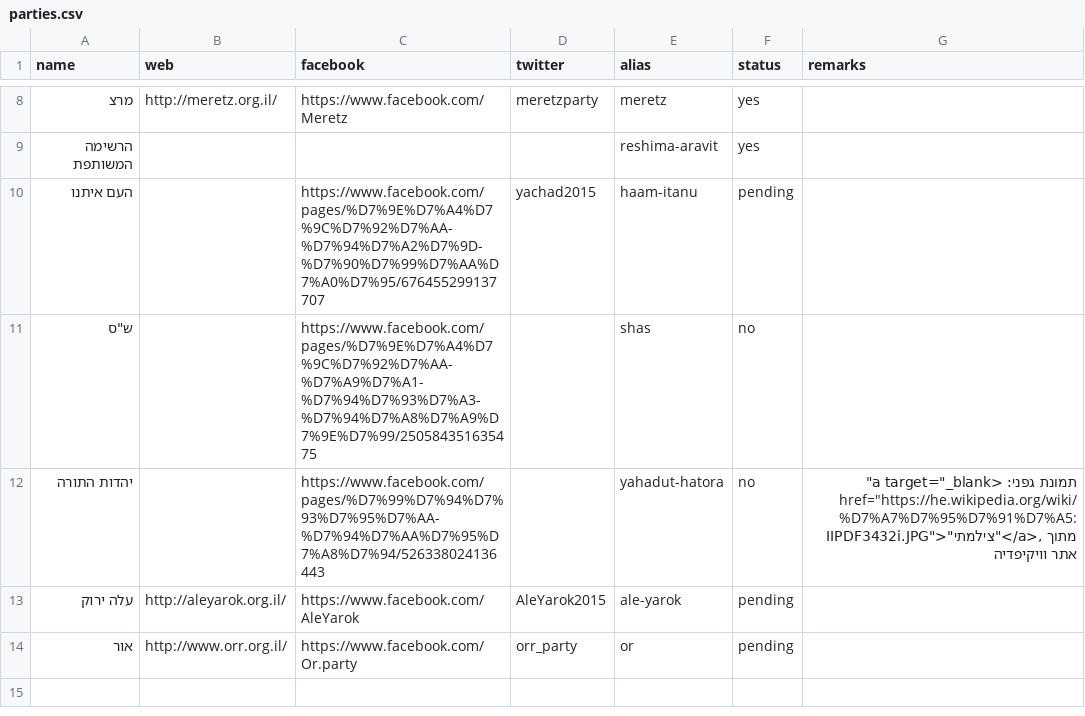
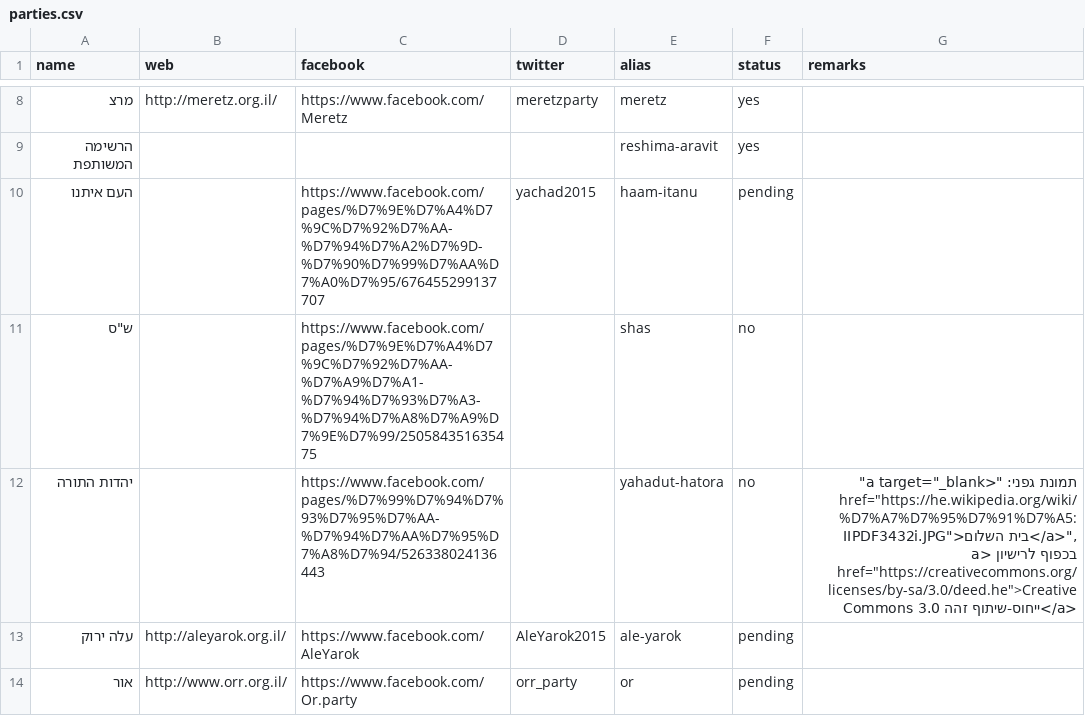
Before and after one commit to no2bio/elections2015, a CSV file: _data/parties.csv, drawn as a sheet; only a part is shown, gaps mark what is left out.

Commit message:
License for Gafni photo

```diff
--- a/_data/parties.csv
+++ b/_data/parties.csv
@@ -11,3 +11,3 @@ name,web,facebook,twitter,alias,status,remarks
 "ש""ס",,https://www.facebook.com/pages/%D7%9E%D7%A4%D7%9C%D7%92%D7%AA-%D7%A9%D7%A1-%D7%94%D7%93%D7%A3-%D7%94%D7%A8%D7%A9%D7%9E%D7%99/250584351635475,,shas,no,
-יהדות התורה,,https://www.facebook.com/pages/%D7%99%D7%94%D7%93%D7%95%D7%AA-%D7%94%D7%AA%D7%95%D7%A8%D7%94/526338024136443,,yahadut-hatora,no,"תמונת גפני: <a target=""_blank"" href=""https://he.wikipedia.org/wiki/%D7%A7%D7%95%D7%91%D7%A5:IIPDF3432i.JPG"">""צילמתי""</a>, מתוך אתר וויקיפדיה"
+יהדות התורה,,https://www.facebook.com/pages/%D7%99%D7%94%D7%93%D7%95%D7%AA-%D7%94%D7%AA%D7%95%D7%A8%D7%94/526338024136443,,yahadut-hatora,no,"תמונת גפני: ""<a target=""_blank"" href=""https://he.wikipedia.org/wiki/%D7%A7%D7%95%D7%91%D7%A5:IIPDF3432i.JPG"">בית השלום</a>"", בכפוף לרישיון <a href=""https://creativecommons.org/licenses/by-sa/3.0/deed.he"">Creative Commons ייחוס-שיתוף זהה 3.0</a>"
 עלה ירוק,http://aleyarok.org.il/,https://www.facebook.com/AleYarok,AleYarok2015,ale-yarok,pending,
```
